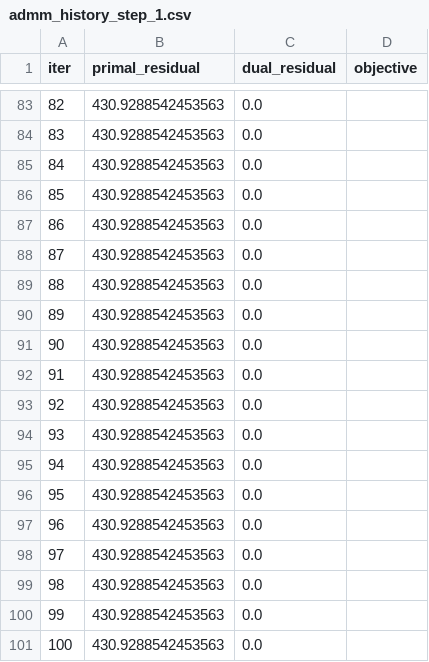
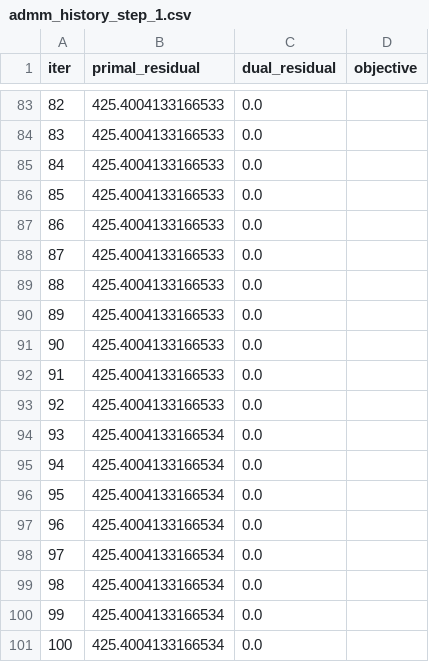
Before and after one commit to toa-heavyindustries/TDNMPC, a CSV file: runs/demo/admm_history_step_1.csv, drawn as a sheet; only a part is shown, gaps mark what is left out; the diff covers the shown part only.

```diff
--- a/runs/demo/admm_history_step_1.csv
+++ b/runs/demo/admm_history_step_1.csv
@@ -83,19 +83,19 @@ iter,primal_residual,dual_residual,objective
-82,430.9288542453563,0.0,
-83,430.9288542453563,0.0,
-84,430.9288542453563,0.0,
-85,430.9288542453563,0.0,
-86,430.9288542453563,0.0,
-87,430.9288542453563,0.0,
-88,430.9288542453563,0.0,
-89,430.9288542453563,0.0,
-90,430.9288542453563,0.0,
-91,430.9288542453563,0.0,
-92,430.9288542453563,0.0,
-93,430.9288542453563,0.0,
-94,430.9288542453563,0.0,
-95,430.9288542453563,0.0,
-96,430.9288542453563,0.0,
-97,430.9288542453563,0.0,
-98,430.9288542453563,0.0,
-99,430.9288542453563,0.0,
-100,430.9288542453563,0.0,
+82,425.4004133166533,0.0,
+83,425.4004133166533,0.0,
+84,425.4004133166533,0.0,
+85,425.4004133166533,0.0,
+86,425.4004133166533,0.0,
+87,425.4004133166533,0.0,
+88,425.4004133166533,0.0,
+89,425.4004133166533,0.0,
+90,425.4004133166533,0.0,
+91,425.4004133166533,0.0,
+92,425.4004133166533,0.0,
+93,425.4004133166534,0.0,
+94,425.4004133166534,0.0,
+95,425.4004133166534,0.0,
+96,425.4004133166534,0.0,
+97,425.4004133166534,0.0,
+98,425.4004133166534,0.0,
+99,425.4004133166534,0.0,
+100,425.4004133166534,0.0,
```
Also changed, not shown: 82 edited cells elsewhere in this file, runs/demo/admm_history_all.csv, runs/demo/admm_history_step_0.csv, 18 other files.
